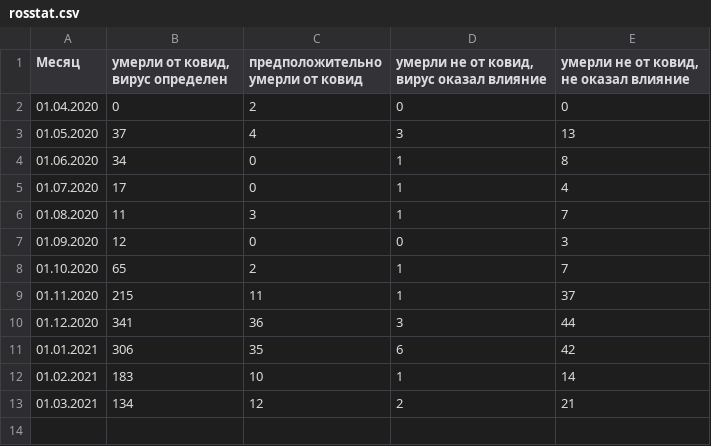
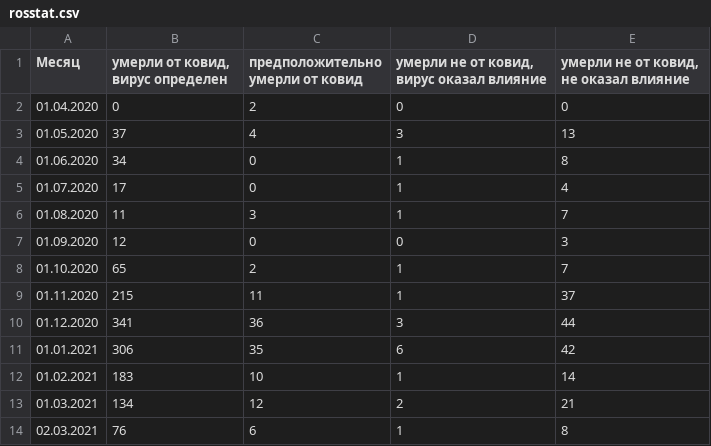
Before and after one commit to KonstantinKlepikov/covid-kaliningrad, a CSV file: data/rosstat.csv, drawn as a sheet.

```diff
--- a/data/rosstat.csv
+++ b/data/rosstat.csv
@@ -13 +13,2 @@
 01.03.2021,134,12,2,21
+02.03.2021,76,6,1,8
```
